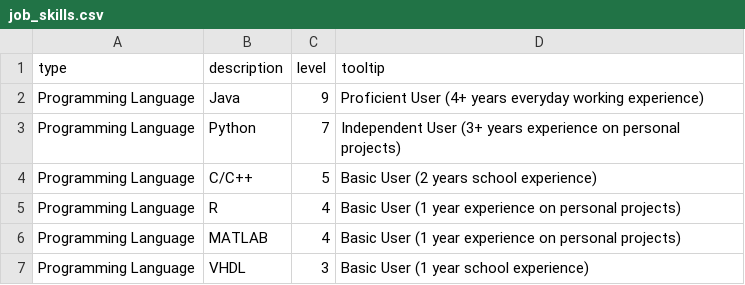
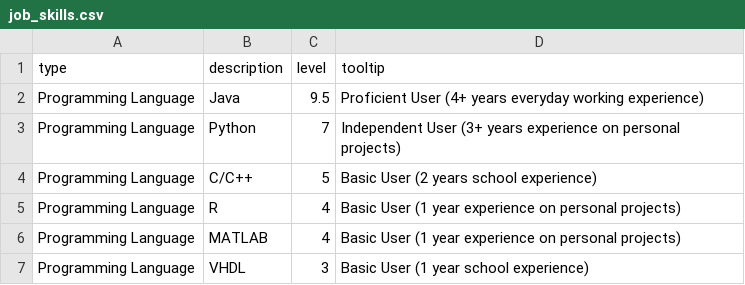
Before and after one commit to lucafon/lucafon.github.io, a CSV file: job_skills.csv, drawn as a sheet; only a part is shown.

```diff
--- a/job_skills.csv
+++ b/job_skills.csv
@@ -1,3 +1,3 @@
 type;description;level;tooltip
-Programming Language;Java;9;Proficient User (4+ years everyday working experience)
+Programming Language;Java;9.5;Proficient User (4+ years everyday working experience)
 Programming Language;Python;7;Independent User (3+ years experience on personal projects)
```
Also changed, not shown: 3 other files.
